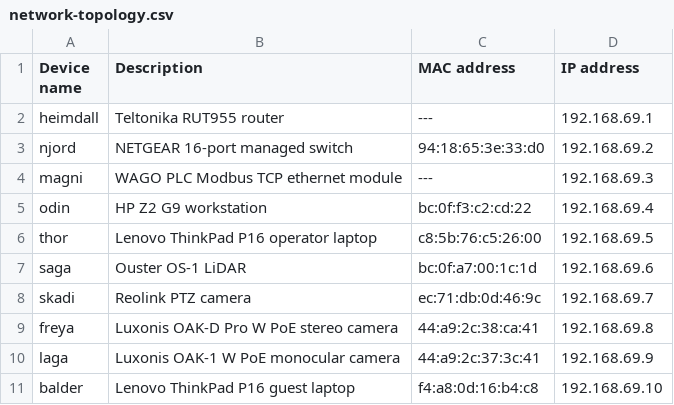
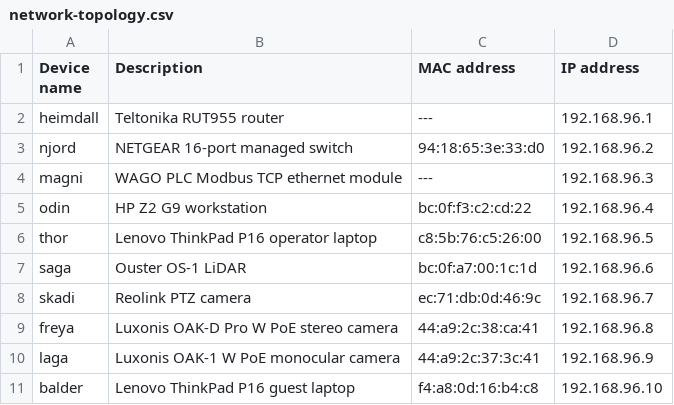
Before and after one commit to aarhus-robotics/olav, a CSV file: docs/source/pages/system/network/network-topology.csv, drawn as a sheet.

```diff
--- a/docs/source/pages/system/network/network-topology.csv
+++ b/docs/source/pages/system/network/network-topology.csv
@@ -1,11 +1,11 @@
 "Device name","Description","MAC address","IP address"
-"heimdall","Teltonika RUT955 router","---","192.168.69.1"
-"njord","NETGEAR 16-port managed switch","94:18:65:3e:33:d0","192.168.69.2"
-"magni","WAGO PLC Modbus TCP ethernet module","---","192.168.69.3"
-"odin","HP Z2 G9 workstation","bc:0f:f3:c2:cd:22","192.168.69.4"
-"thor","Lenovo ThinkPad P16 operator laptop","c8:5b:76:c5:26:00","192.168.69.5"
-"saga","Ouster OS-1 LiDAR","bc:0f:a7:00:1c:1d","192.168.69.6"
-"skadi","Reolink PTZ camera","ec:71:db:0d:46:9c","192.168.69.7"
-"freya","Luxonis OAK-D Pro W PoE stereo camera","44:a9:2c:38:ca:41","192.168.69.8"
-"laga","Luxonis OAK-1 W PoE monocular camera","44:a9:2c:37:3c:41","192.168.69.9"
-"balder","Lenovo ThinkPad P16 guest laptop","f4:a8:0d:16:b4:c8","192.168.69.10"
+"heimdall","Teltonika RUT955 router","---","192.168.96.1"
+"njord","NETGEAR 16-port managed switch","94:18:65:3e:33:d0","192.168.96.2"
+"magni","WAGO PLC Modbus TCP ethernet module","---","192.168.96.3"
+"odin","HP Z2 G9 workstation","bc:0f:f3:c2:cd:22","192.168.96.4"
+"thor","Lenovo ThinkPad P16 operator laptop","c8:5b:76:c5:26:00","192.168.96.5"
+"saga","Ouster OS-1 LiDAR","bc:0f:a7:00:1c:1d","192.168.96.6"
+"skadi","Reolink PTZ camera","ec:71:db:0d:46:9c","192.168.96.7"
+"freya","Luxonis OAK-D Pro W PoE stereo camera","44:a9:2c:38:ca:41","192.168.96.8"
+"laga","Luxonis OAK-1 W PoE monocular camera","44:a9:2c:37:3c:41","192.168.96.9"
+"balder","Lenovo ThinkPad P16 guest laptop","f4:a8:0d:16:b4:c8","192.168.96.10"
```
Also changed, not shown: docs/source/pages/software/drive-by-wire/parameters.csv, 10 other files.
